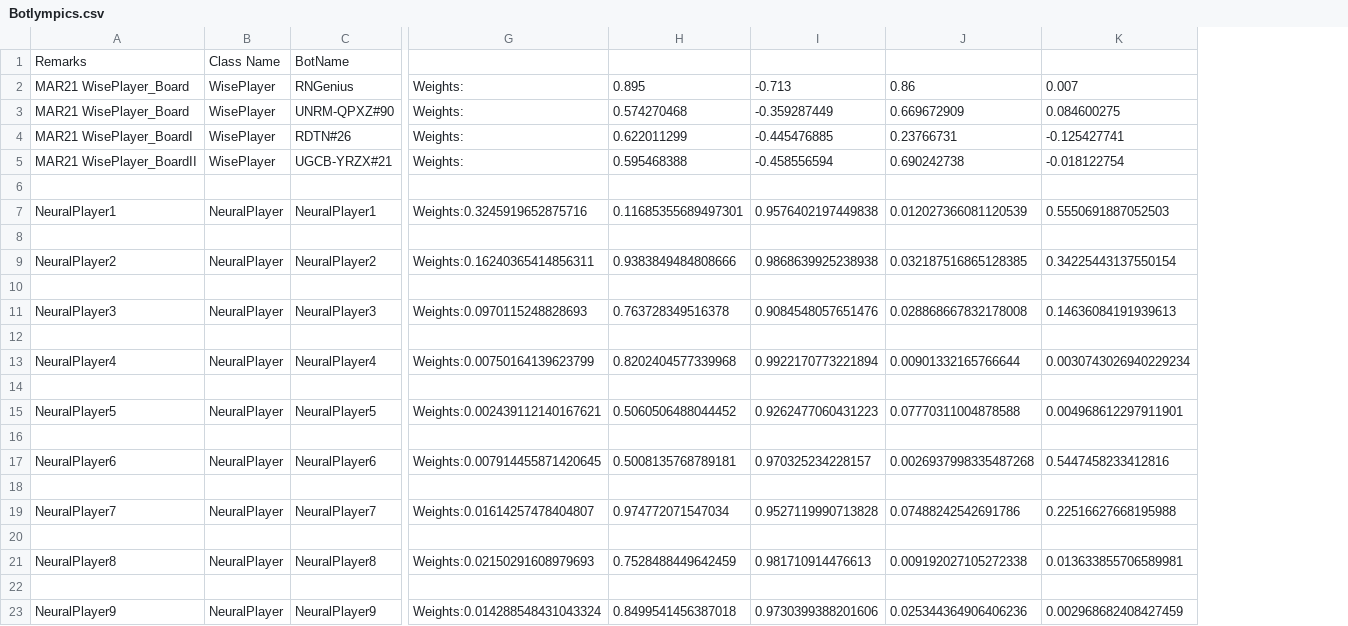
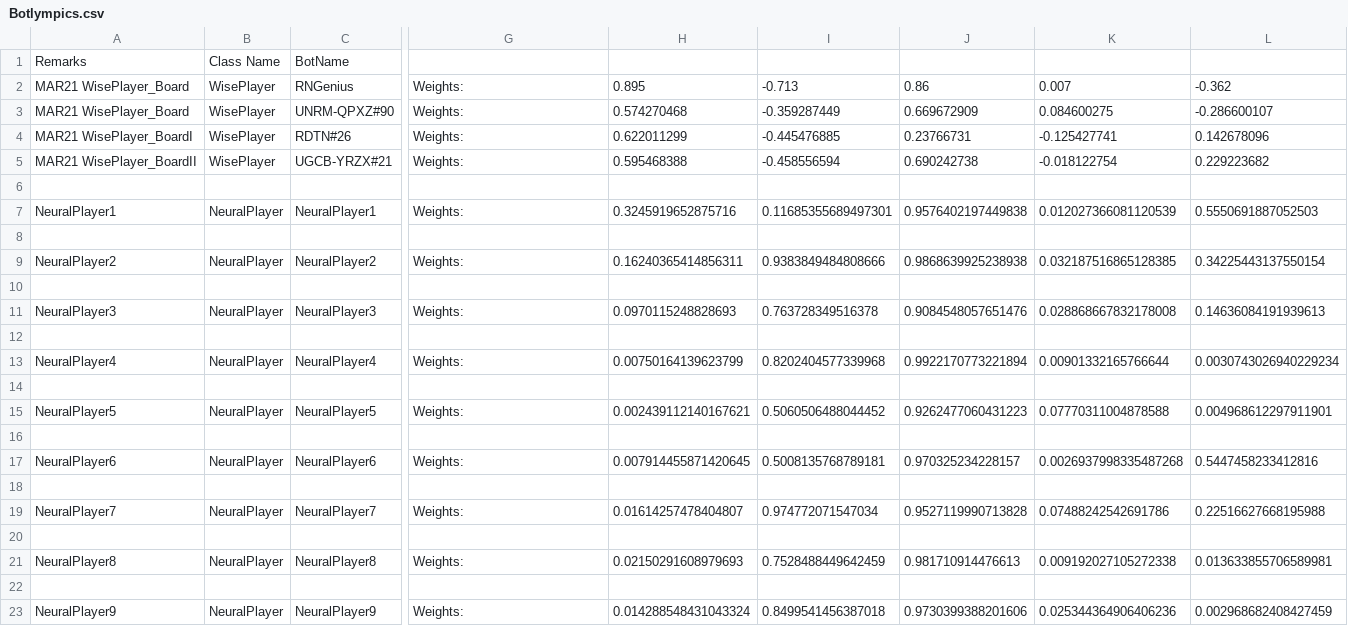
Before and after one commit to afterdusk/cs3243-poker-agent, a CSV file: agentboards/Botlympics.csv, drawn as a sheet; only a part is shown, gaps mark what is left out; removed rows and columns are numbered as before the commit, all else as after; rows hold the shown columns only; the diff names each change by its address in the sheet, - before the commit and + after, or states it on an @@ line.

Commit message:
Add comma to csv formatting

```diff
--- a/agentboards/Botlympics.csv
+++ b/agentboards/Botlympics.csv
+column H, rows 7-23: 0.3245919652875716 |  | 0.16240365414856311 |  | 0.0970115248828693 |  | 0.00750164139623799 |  | 0.002439112140167621 |  | 0.007914455871420645 |  | 0.01614257478404807 |  | 0.02150291608979693 |  | 0.014288548431043324
-row 2: MAR21 WisePlayer_Board | WisePlayer | RNGenius | Weights: | 0.895 | -0.713 | 0.86 | 0.007
-row 3: MAR21 WisePlayer_Board | WisePlayer | UNRM-QPXZ#90 | Weights: | 0.574270468 | -0.359287449 | 0.669672909 | 0.084600275
-row 4: MAR21 WisePlayer_BoardI | WisePlayer | RDTN#26 | Weights: | 0.622011299 | -0.445476885 | 0.23766731 | -0.125427741
-row 5: MAR21 WisePlayer_BoardII | WisePlayer | UGCB-YRZX#21 | Weights: | 0.595468388 | -0.458556594 | 0.690242738 | -0.018122754
+row 2: MAR21 WisePlayer_Board | WisePlayer | RNGenius | Weights: | 0.895 | -0.713 | 0.86 | 0.007 | -0.362
+row 3: MAR21 WisePlayer_Board | WisePlayer | UNRM-QPXZ#90 | Weights: | 0.574270468 | -0.359287449 | 0.669672909 | 0.084600275 | -0.286600107
+row 4: MAR21 WisePlayer_BoardI | WisePlayer | RDTN#26 | Weights: | 0.622011299 | -0.445476885 | 0.23766731 | -0.125427741 | 0.142678096
+row 5: MAR21 WisePlayer_BoardII | WisePlayer | UGCB-YRZX#21 | Weights: | 0.595468388 | -0.458556594 | 0.690242738 | -0.018122754 | 0.229223682
-G7: Weights:0.3245919652875716
+G7: Weights:
-G9: Weights:0.16240365414856311
+G9: Weights:
-G11: Weights:0.0970115248828693
+G11: Weights:
-G13: Weights:0.00750164139623799
+G13: Weights:
-G15: Weights:0.002439112140167621
+G15: Weights:
-G17: Weights:0.007914455871420645
+G17: Weights:
-G19: Weights:0.01614257478404807
+G19: Weights:
-G21: Weights:0.02150291608979693
+G21: Weights:
-G23: Weights:0.014288548431043324
+G23: Weights:
```
